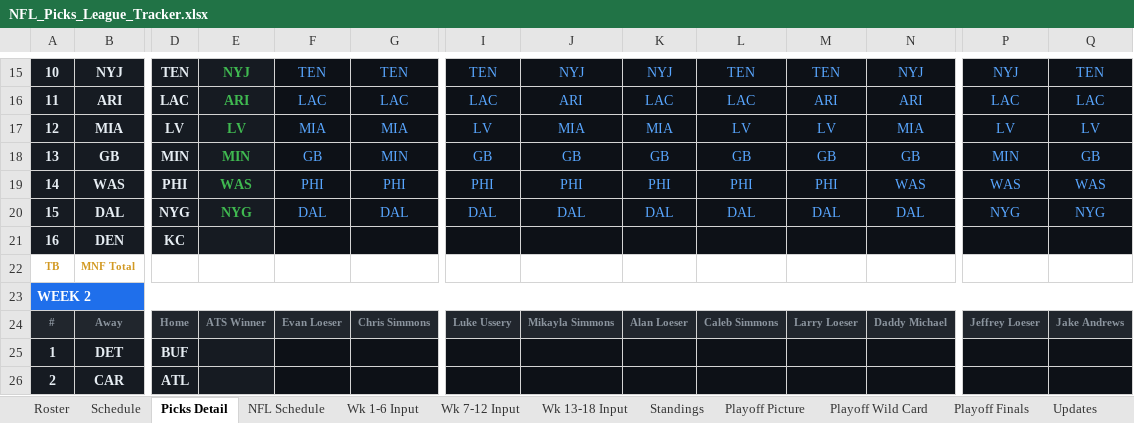
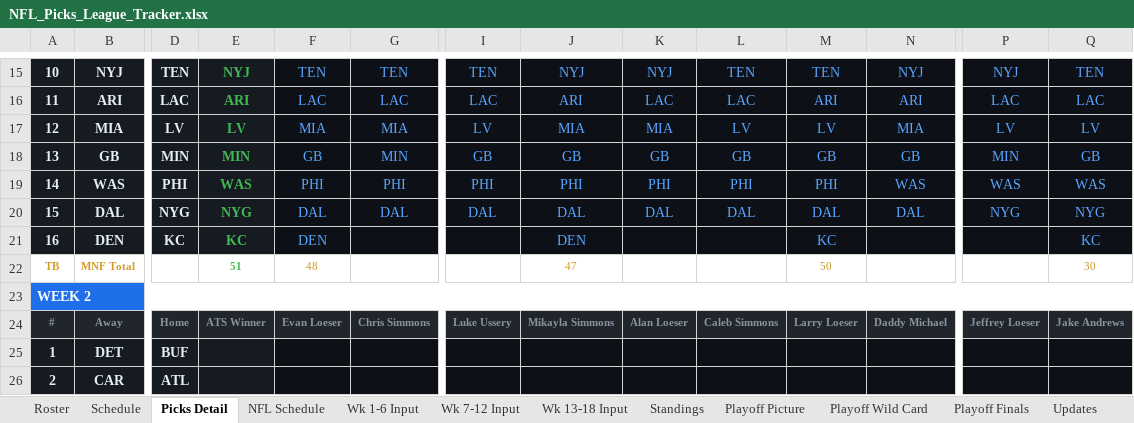
Before and after one commit to eloeser-1147/NFL-Picks-League, an Excel workbook: NFL_Picks_League_Tracker.xlsx, sheet Picks Detail, drawn as a sheet; only a part is shown, gaps mark what is left out; values as stored, in another font and other column widths than the file's, no borders; removed rows and columns are numbered as before the commit, all else as after; rows hold the shown columns only; the diff names each change by its address in the sheet, - before the commit and + after, or states it on an @@ line.

```diff
--- a/NFL_Picks_League_Tracker.xlsx (sheet Picks Detail)
+++ b/NFL_Picks_League_Tracker.xlsx (sheet Picks Detail)
-E21: (empty)
+E21: KC
-F21: (empty)
+F21: DEN
-J21: (empty)
+J21: DEN
-M21: (empty)
+M21: KC
-Q21: (empty)
+Q21: KC
-row 22: TB | MNF Total
+row 22: TB | MNF Total |  | 51 | 48 |  |  | 47 |  |  | 50 |  |  | 30
```
Also changed, not shown: sheet Standings, sheet Playoff Picture, sheet Wk 1-6 Input, sheet NFL Schedule, sheet Roster, formulas that keep their value, 1 other file.
